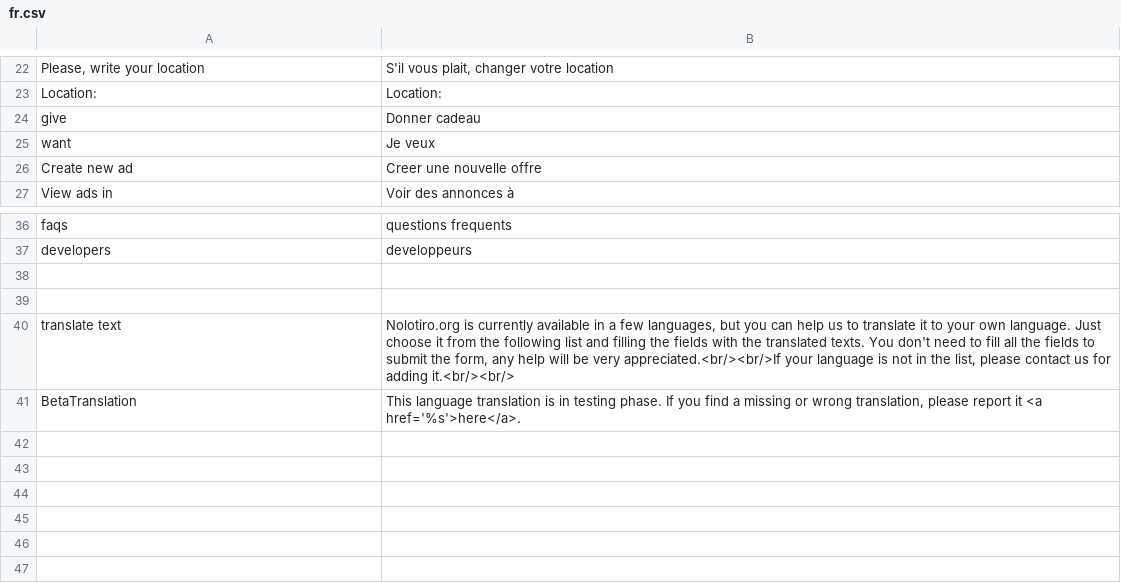
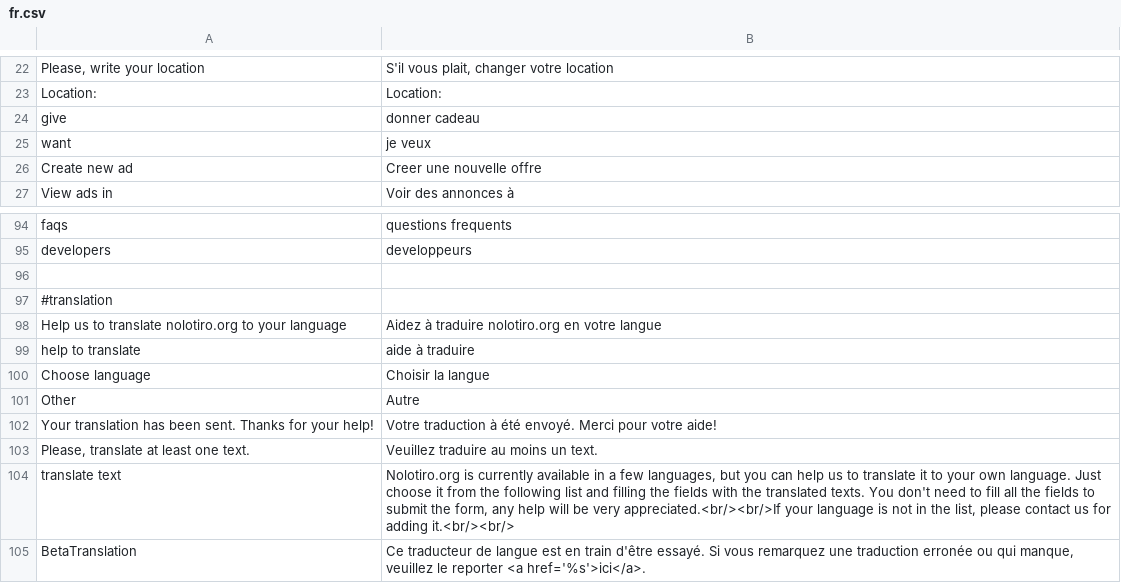
Before and after one commit to alabs/nolotiro, a CSV file: application/languages/fr.csv, drawn as a sheet; only a part is shown, gaps mark what is left out; the diff covers the shown part only.

Commit message:
more translations... fr and ca

```diff
--- a/application/languages/fr.csv
+++ b/application/languages/fr.csv
@@ -23,4 +23,4 @@
 "Location:";"Location:"
-"give";"Donner cadeau"
-"want";"Je veux"
+"give";"donner cadeau"
+"want";"je veux"
 "Create new ad";"Creer une nouvelle offre"
@@ -38,4 +96,10 @@
 
-
+#translation
+"Help us to translate nolotiro.org to your language";"Aidez à traduire nolotiro.org en votre langue"
+"help to translate";"aide à traduire"
+"Choose language";"Choisir la langue"
+"Other";"Autre"
+"Your translation has been sent. Thanks for your help!";"Votre traduction à été envoyé. Merci pour votre aide!"
+"Please, translate at least one text.";"Veuillez traduire au moins un text."
 "translate text";"Nolotiro.org is currently available in a few languages, but you can help us to translate it to your own language. Just choose it from the following list and filling the fields with the translated texts. You don't need to fill all the fields to submit the form, any help will be very appreciated.<br/><br/>If your language is not in the list, please contact us for adding it.<br/><br/>"
-"BetaTranslation";"This language translation is in testing phase. If you find a missing or wrong translation, please report it <a href='%s'>here</a>."
+"BetaTranslation";"Ce traducteur de langue est en train d'être essayé. Si vous remarquez une traduction erronée ou qui manque, veuillez le reporter <a href='%s'>ici</a>."
```
Also changed, not shown: 58 added rows elsewhere in this file, application/languages/ca.csv.
